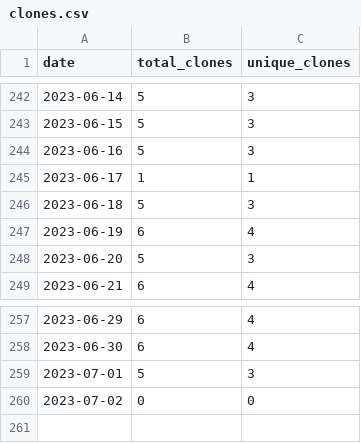
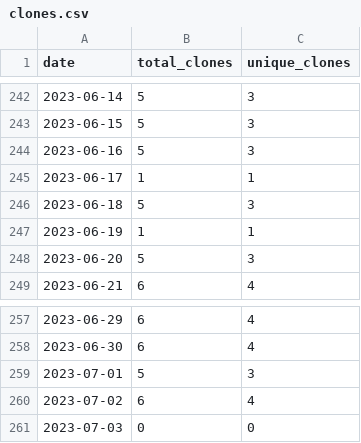
Before and after one commit to merrymitch/COMP2710, a CSV file: .traffic/clones.csv, drawn as a sheet; only a part is shown, gaps mark what is left out.

Commit message:
Updating repository traffic

```diff
--- a/.traffic/clones.csv
+++ b/.traffic/clones.csv
@@ -246,3 +246,3 @@ date,total_clones,unique_clones
 2023-06-18,5,3
-2023-06-19,6,4
+2023-06-19,1,1
 2023-06-20,5,3
@@ -259,2 +259,3 @@ date,total_clones,unique_clones
 2023-07-01,5,3
-2023-07-02,0,0
+2023-07-02,6,4
+2023-07-03,0,0
```
Also changed, not shown: .traffic/views.csv, 3 other files.
